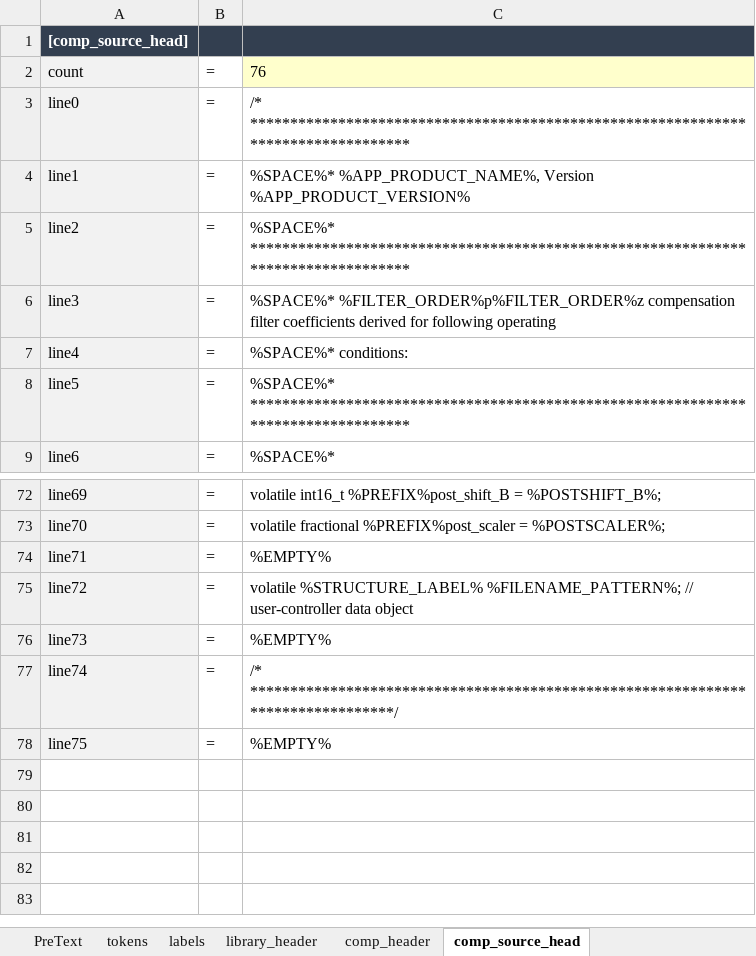
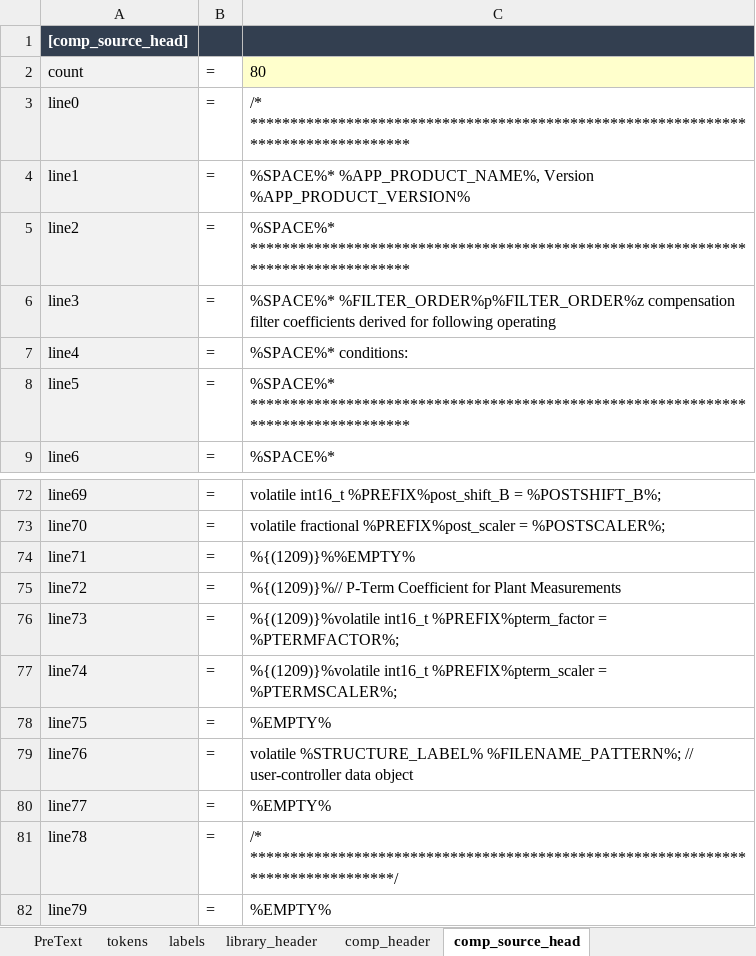
Before and after one commit to microchip-pic-avr-tools/powersmart-dcld, an Excel workbook: tools/c-gen_builder.xlsx, sheet comp_source_head, drawn as a sheet; only a part is shown, gaps mark what is left out; values as stored, in another font and other column widths than the file's, no borders; the diff names each change by its address in the sheet, - before the commit and + after, or states it on an @@ line.

Commit message:
Updated source code generator script Excel sheets

```diff
--- a/tools/c-gen_builder.xlsx (sheet comp_source_head)
+++ b/tools/c-gen_builder.xlsx (sheet comp_source_head)
-C2: 76
+C2: 80
-C74: %EMPTY%
+C74: %{(1209)}%%EMPTY%
-C75: volatile %STRUCTURE_LABEL% %FILENAME_PATTERN%; // user-controller data object
+C75: %{(1209)}%// P-Term Coefficient for Plant Measurements
-C76: %EMPTY%
+C76: %{(1209)}%volatile int16_t %PREFIX%pterm_factor = %PTERMFACTOR%;
-C77: /* ********************************************************************************/
+C77: %{(1209)}%volatile int16_t %PREFIX%pterm_scaler = %PTERMSCALER%;
+row 79: line76 | = | volatile %STRUCTURE_LABEL% %FILENAME_PATTERN%; // user-controller data object
+row 80: line77 | = | %EMPTY%
+row 81: line78 | = | /* ********************************************************************************/
+row 82: line79 | = | %EMPTY%
```
Also changed, not shown: sheet library_header, sheet comp_source_init, tools/assembly_gen_builder.xlsm.
